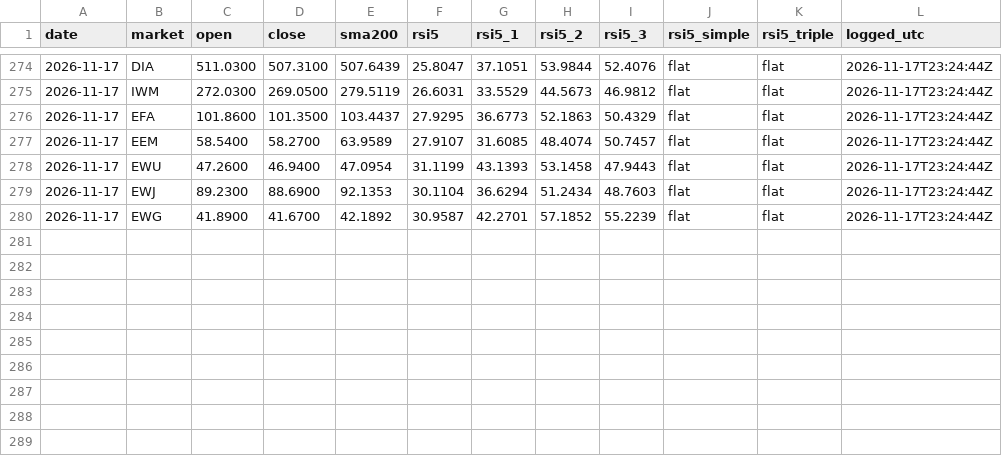
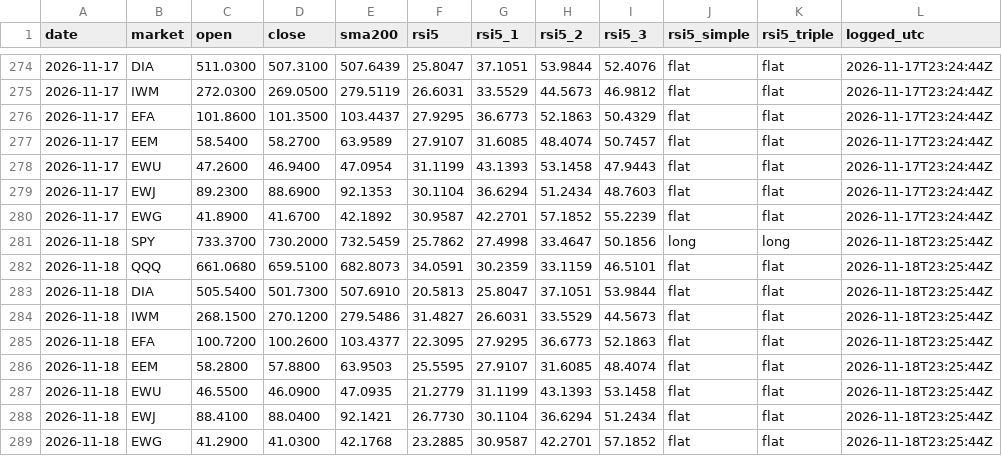
Before and after one commit to triton-xxix/proteus-lab, a CSV file: systems/SIGNALS.csv, drawn as a sheet; only a part is shown, gaps mark what is left out; the diff names each change by its address in the sheet, - before the commit and + after, or states it on an @@ line.

```diff
--- a/systems/SIGNALS.csv
+++ b/systems/SIGNALS.csv
+row 281: 2026-11-18 | SPY | 733.3700 | 730.2000 | 732.5459 | 25.7862 | 27.4998 | 33.4647 | 50.1856 | long | long | 2026-11-18T23:25:44Z
+row 282: 2026-11-18 | QQQ | 661.0680 | 659.5100 | 682.8073 | 34.0591 | 30.2359 | 33.1159 | 46.5101 | flat | flat | 2026-11-18T23:25:44Z
+row 283: 2026-11-18 | DIA | 505.5400 | 501.7300 | 507.6910 | 20.5813 | 25.8047 | 37.1051 | 53.9844 | flat | flat | 2026-11-18T23:25:44Z
+row 284: 2026-11-18 | IWM | 268.1500 | 270.1200 | 279.5486 | 31.4827 | 26.6031 | 33.5529 | 44.5673 | flat | flat | 2026-11-18T23:25:44Z
+row 285: 2026-11-18 | EFA | 100.7200 | 100.2600 | 103.4377 | 22.3095 | 27.9295 | 36.6773 | 52.1863 | flat | flat | 2026-11-18T23:25:44Z
+row 286: 2026-11-18 | EEM | 58.2800 | 57.8800 | 63.9503 | 25.5595 | 27.9107 | 31.6085 | 48.4074 | flat | flat | 2026-11-18T23:25:44Z
+row 287: 2026-11-18 | EWU | 46.5500 | 46.0900 | 47.0935 | 21.2779 | 31.1199 | 43.1393 | 53.1458 | flat | flat | 2026-11-18T23:25:44Z
+row 288: 2026-11-18 | EWJ | 88.4100 | 88.0400 | 92.1421 | 26.7730 | 30.1104 | 36.6294 | 51.2434 | flat | flat | 2026-11-18T23:25:44Z
+row 289: 2026-11-18 | EWG | 41.2900 | 41.0300 | 42.1768 | 23.2885 | 30.9587 | 42.2701 | 57.1852 | flat | flat | 2026-11-18T23:25:44Z
```
Also changed, not shown: exchange/BOOK.csv, grinder/research/MENTIONS.csv, 15 other files.
